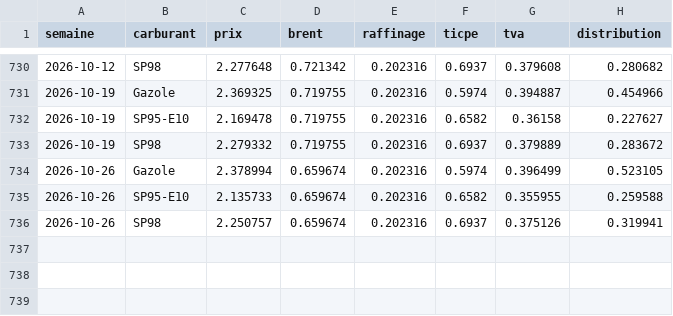
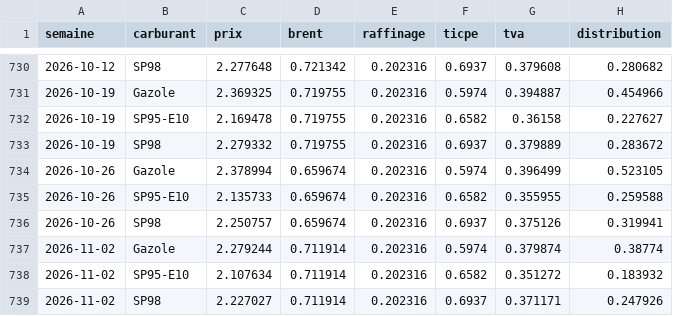
Before and after one commit to NicolasBrnd/transparence-carburant-streamlit, a CSV file: data/marges_2022_2026.csv, drawn as a sheet; only a part is shown, gaps mark what is left out.

```diff
--- a/data/marges_2022_2026.csv
+++ b/data/marges_2022_2026.csv
@@ -736 +736,4 @@ semaine,carburant,prix,brent,raffinage,ticpe,tva,distribution
 2026-10-26,SP98,2.250757,0.659674,0.202316,0.6937,0.375126,0.319941
+2026-11-02,Gazole,2.279244,0.711914,0.202316,0.5974,0.379874,0.38774
+2026-11-02,SP95-E10,2.107634,0.711914,0.202316,0.6582,0.351272,0.183932
+2026-11-02,SP98,2.227027,0.711914,0.202316,0.6937,0.371171,0.247926
```
